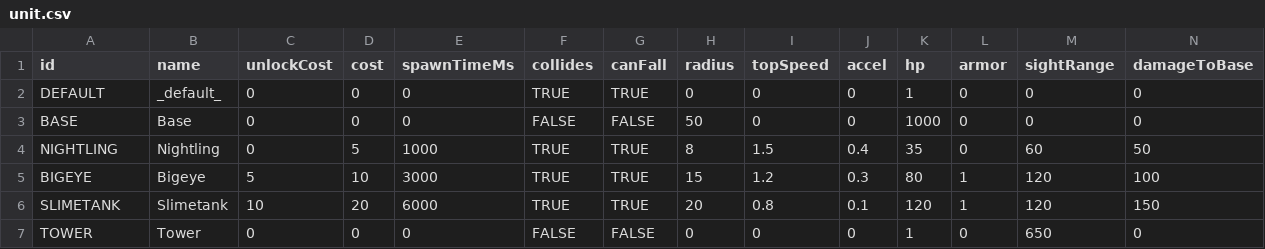
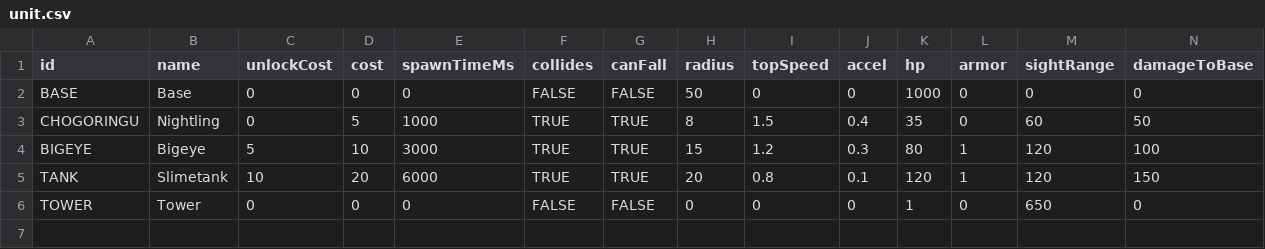
Before and after one commit to NunoDasNeves/dreaminvaders-game, a CSV file: data/unit.csv, drawn as a sheet; only a part is shown; removed rows and columns are numbered as before the commit, all else as after; rows hold the shown columns only; the diff names each change by its address in the sheet, - before the commit and + after, or states it on an @@ line.

Commit message:
update unit.csv

```diff
--- a/data/unit.csv
+++ b/data/unit.csv
-row 2: DEFAULT | _default_ | 0 | 0 | 0 | TRUE | TRUE | 0 | 0 | 0 | 1 | 0 | 0 | 0
-A3 (id): NIGHTLING
+A3 (id): CHOGORINGU
-A5 (id): SLIMETANK
+A5 (id): TANK
```
